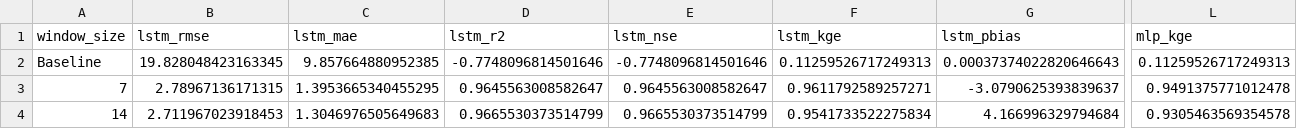
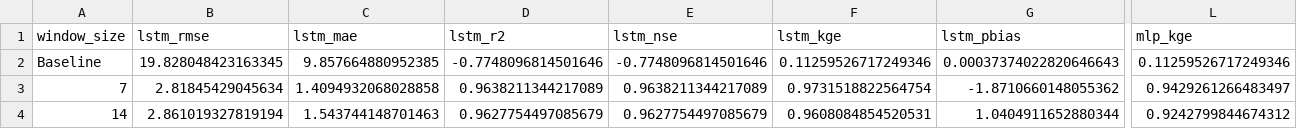
Before and after one commit to bimatriariyanto/prediksi-curah-hujan, a CSV file: export_assets/window_size_experiment.csv, drawn as a sheet; only a part is shown, gaps mark what is left out; the diff covers the shown part only; the diff names each change by its address in the sheet, - before the commit and + after, or states it on an @@ line.

Commit message:
update export file dengan yang terbaru

```diff
--- a/export_assets/window_size_experiment.csv
+++ b/export_assets/window_size_experiment.csv
-F2 (lstm_kge): 0.11259526717249313
+F2 (lstm_kge): 0.11259526717249346
-L2 (mlp_kge): 0.11259526717249313
+L2 (mlp_kge): 0.11259526717249346
-B3 (lstm_rmse): 2.78967136171315
+B3 (lstm_rmse): 2.81845429045634
-C3 (lstm_mae): 1.3953665340455295
+C3 (lstm_mae): 1.4094932068028858
-D3 (lstm_r2): 0.9645563008582647
+D3 (lstm_r2): 0.9638211344217089
-E3 (lstm_nse): 0.9645563008582647
+E3 (lstm_nse): 0.9638211344217089
-F3 (lstm_kge): 0.9611792589257271
+F3 (lstm_kge): 0.9731518822564754
-G3 (lstm_pbias): -3.0790625393839637
+G3 (lstm_pbias): -1.8710660148055362
-L3 (mlp_kge): 0.9491375771012478
+L3 (mlp_kge): 0.9429261266483497
-B4 (lstm_rmse): 2.711967023918453
+B4 (lstm_rmse): 2.861019327819194
-C4 (lstm_mae): 1.3046976505649683
+C4 (lstm_mae): 1.543744148701463
-D4 (lstm_r2): 0.9665530373514799
+D4 (lstm_r2): 0.9627754497085679
-E4 (lstm_nse): 0.9665530373514799
+E4 (lstm_nse): 0.9627754497085679
-F4 (lstm_kge): 0.9541733522275834
+F4 (lstm_kge): 0.9608084854520531
-G4 (lstm_pbias): 4.166996329794684
+G4 (lstm_pbias): 1.0404911652880344
-L4 (mlp_kge): 0.9305463569354578
+L4 (mlp_kge): 0.9242799844674312
```
Also changed, not shown: 58 edited cells elsewhere in this file, export_assets/metrics_summary.csv, 4 other files.
